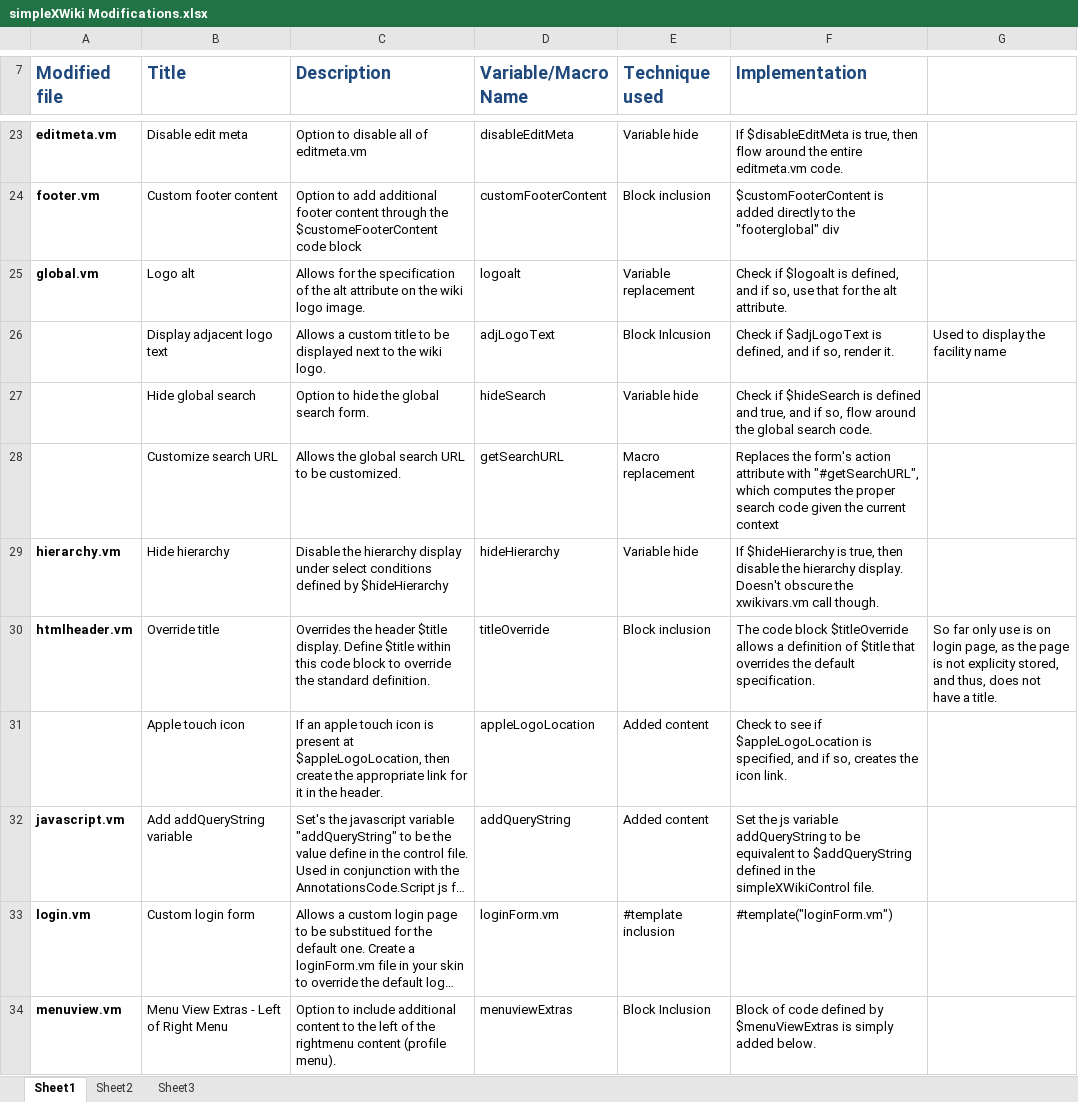
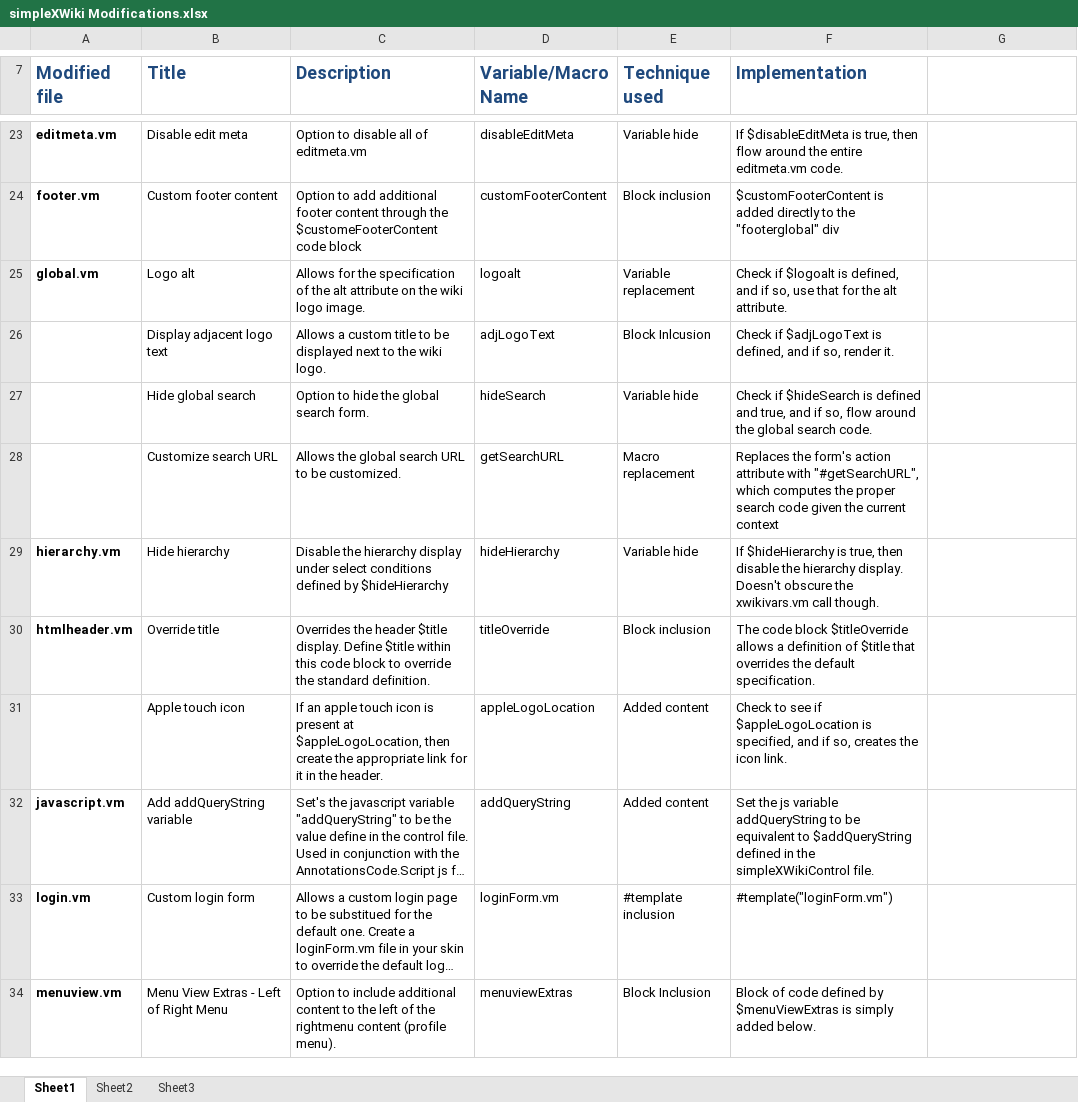
Before and after one commit to isafetycase/simpleXWiki, an Excel workbook: simpleXWiki Modifications.xlsx, sheet Sheet1, drawn as a sheet; only a part is shown, gaps mark what is left out; long unchanged cells end in …; values as stored, in another font and other column widths than the file's, no borders; the diff covers the shown part only; the diff names each change by its address in the sheet, - before the commit and + after, or states it on an @@ line.

Commit message:
updated modifications spread sheet

```diff
--- a/simpleXWiki Modifications.xlsx (sheet Sheet1)
+++ b/simpleXWiki Modifications.xlsx (sheet Sheet1)
-G26: Used to display the facility name
+G26: (empty)
-G30: So far only use is on login page, as the page is not explicity stored, and thus, does not have a title.
+G30: (empty)
```
Also changed, not shown: 3 edited cells elsewhere in this sheet, 1 other file.
